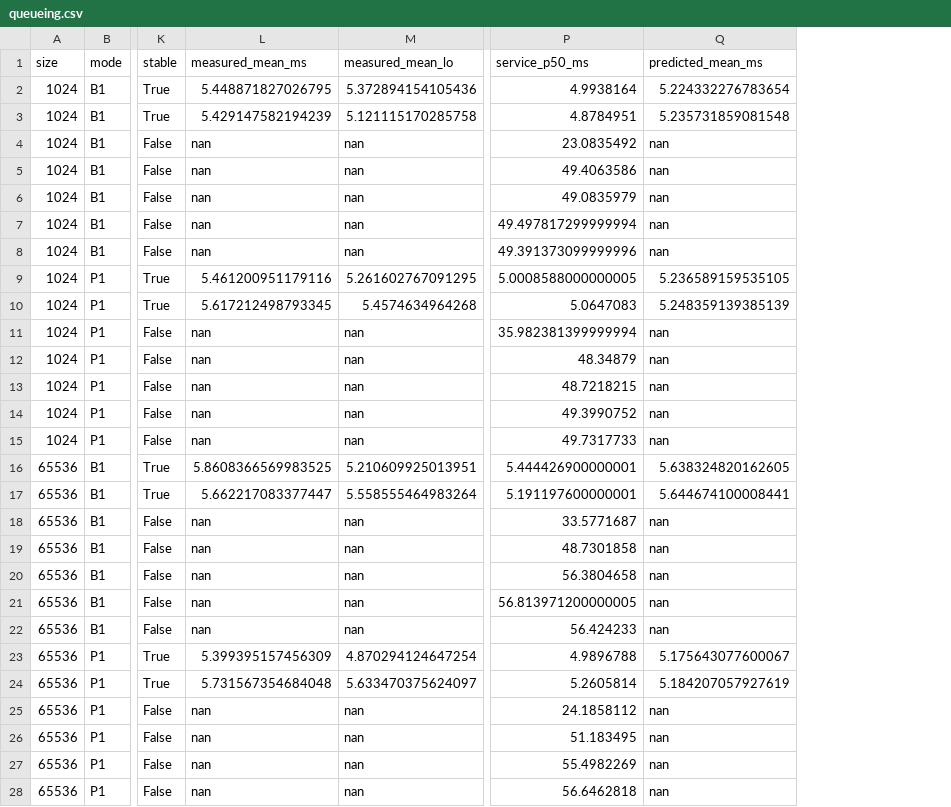
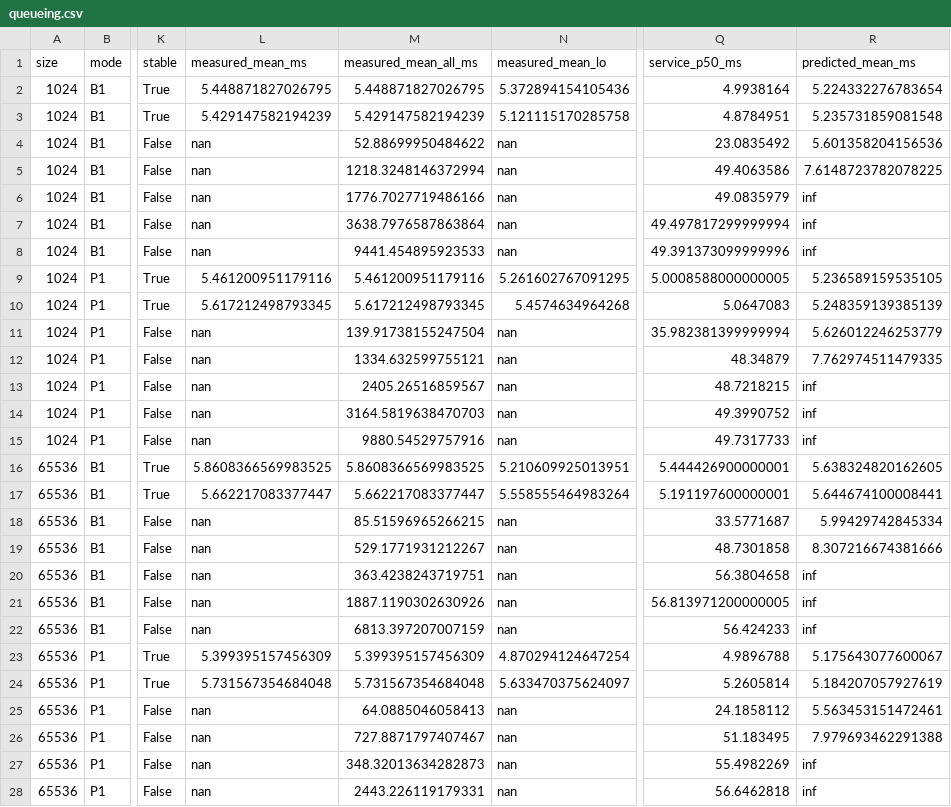
Before and after one commit to revanthreddy0906/pqc-object-store, a CSV file: results/final/queueing.csv, drawn as a sheet; only a part is shown, gaps mark what is left out; addresses are those after the commit; the diff covers the shown part only; the diff names each change by its address in the sheet, - before the commit and + after, or states it on an @@ line.

```diff
--- a/results/final/queueing.csv
+++ b/results/final/queueing.csv
+column M (measured_mean_all_ms), rows 2-28: 5.448871827026795 | 5.429147582194239 | 52.88699950484622 | 1218.3248146372994 | 1776.7027719486166 | 3638.7976587863864 | 9441.454895923533 | 5.461200951179116 | 5.617212498793345 | 139.91738155247504 | 1334.632599755121 | 2405.26516859567 | 3164.5819638470703 | 9880.54529757916 | 5.8608366569983525 | 5.662217083377447 | 85.51596965266215 | 529.1771931212267 | 363.4238243719751 | 1887.1190302630926 | 6813.397207007159 | 5.399395157456309 | 5.731567354684048 | 64.0885046058413 | 727.8871797407467 | 348.32013634282873 | 2443.226119179331
-R4 (predicted_mean_ms): nan
+R4 (predicted_mean_ms): 5.601358204156536
-R5 (predicted_mean_ms): nan
+R5 (predicted_mean_ms): 7.6148723782078225
-R6:R8 (predicted_mean_ms): nan
+R6:R8 (predicted_mean_ms): inf
-R11 (predicted_mean_ms): nan
+R11 (predicted_mean_ms): 5.626012246253779
-R12 (predicted_mean_ms): nan
+R12 (predicted_mean_ms): 7.762974511479335
-R13:R15 (predicted_mean_ms): nan
+R13:R15 (predicted_mean_ms): inf
-R18 (predicted_mean_ms): nan
+R18 (predicted_mean_ms): 5.99429742845334
-R19 (predicted_mean_ms): nan
+R19 (predicted_mean_ms): 8.307216674381666
-R20:R22 (predicted_mean_ms): nan
+R20:R22 (predicted_mean_ms): inf
-R25 (predicted_mean_ms): nan
+R25 (predicted_mean_ms): 5.563453151472461
-R26 (predicted_mean_ms): nan
+R26 (predicted_mean_ms): 7.979693462291388
-R27:R28 (predicted_mean_ms): nan
+R27:R28 (predicted_mean_ms): inf
```
Also changed, not shown: 1 edited cell elsewhere in this file, results/final/h1_p1_vs_b2.csv, results/final/h3_r1_vs_p1.csv, 9 other files.
